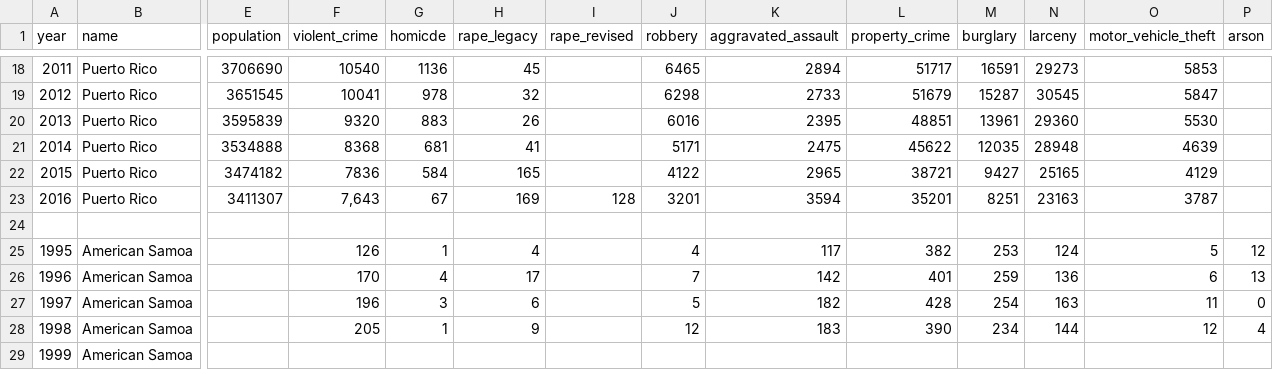
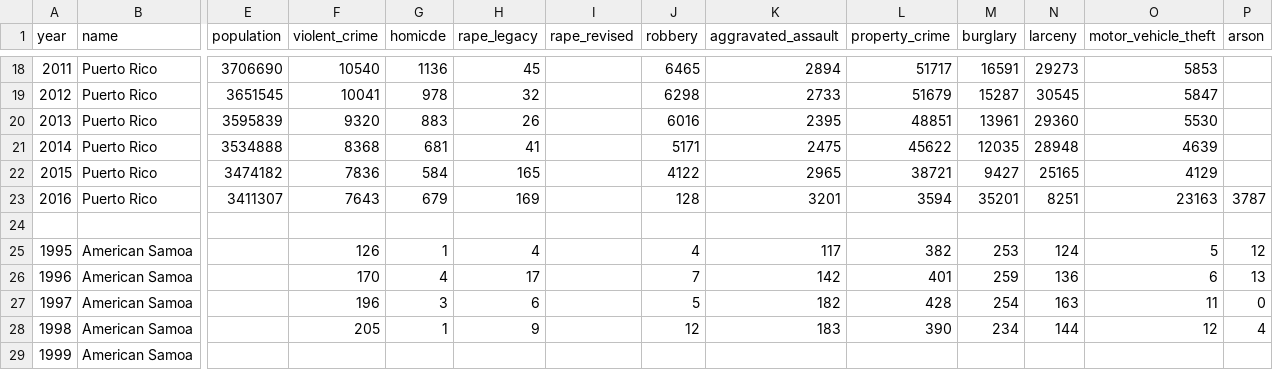
Before and after one commit to fbi-cde/crime-data-api, a CSV file: dba/after_load/ext/territories.csv, drawn as a sheet; only a part is shown, gaps mark what is left out; the diff names each change by its address in the sheet, - before the commit and + after, or states it on an @@ line.

Commit message:
Update territories.csv

```diff
--- a/dba/after_load/ext/territories.csv
+++ b/dba/after_load/ext/territories.csv
-F23 (violent_crime): 7,643
+F23 (violent_crime): 7643
-G23 (homicde): 67
+G23 (homicde): 679
-I23 (rape_revised): 128
+I23 (rape_revised): (empty)
-J23 (robbery): 3201
+J23 (robbery): 128
-K23 (aggravated_assault): 3594
+K23 (aggravated_assault): 3201
-L23 (property_crime): 35201
+L23 (property_crime): 3594
-M23 (burglary): 8251
+M23 (burglary): 35201
-N23 (larceny): 23163
+N23 (larceny): 8251
-O23 (motor_vehicle_theft): 3787
+O23 (motor_vehicle_theft): 23163
-P23 (arson): (empty)
+P23 (arson): 3787
```
